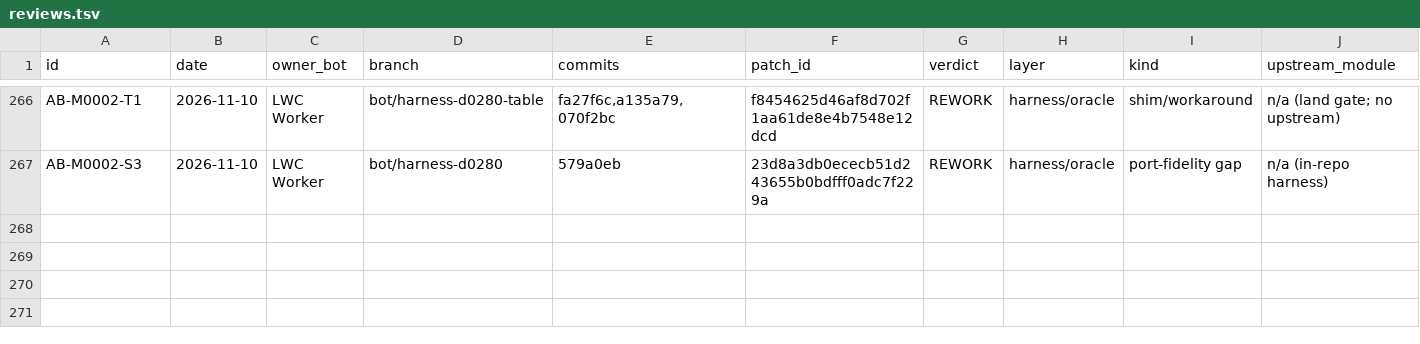
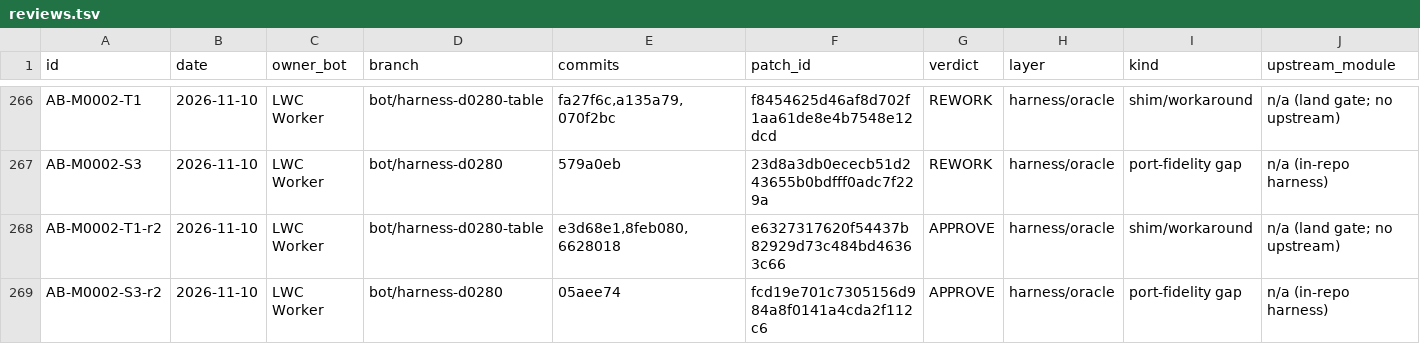
Before and after one commit to tariqrafique/lwc, a TSV file: handoff/notes/arch-board/reviews.tsv, drawn as a sheet; only a part is shown, gaps mark what is left out; rows hold the shown columns only; the diff names each change by its address in the sheet, - before the commit and + after, or states it on an @@ line.

Commit message:
handoff: refresh 2026-11-10 03:00 PST (main 6628018; bot/harness-d0280 78a27e1, bot/harness-d0280-shimex c14cf06; notes 039a74c)

```diff
--- a/handoff/notes/arch-board/reviews.tsv
+++ b/handoff/notes/arch-board/reviews.tsv
+row 268: AB-M0002-T1-r2 | 2026-11-10 | LWC Worker | bot/harness-d0280-table | e3d68e1,8feb080,6628018 | e6327317620f54437b82929d73c484bd46363c66 | APPROVE | harness/oracle | shim/workaround | n/a (land gate; no upstream)
+row 269: AB-M0002-S3-r2 | 2026-11-10 | LWC Worker | bot/harness-d0280 | 05aee74 | fcd19e701c7305156d984a8f0141a4cda2f112c6 | APPROVE | harness/oracle | port-fidelity gap | n/a (in-repo harness)
```
Also changed, not shown: 4 other files.
